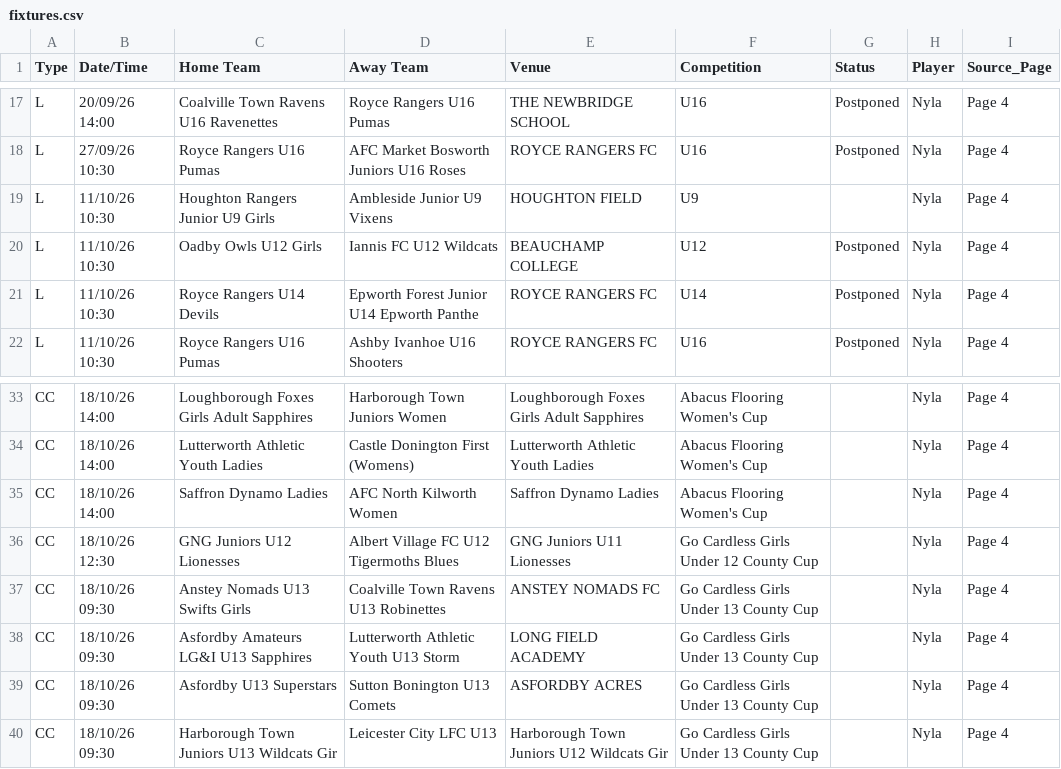
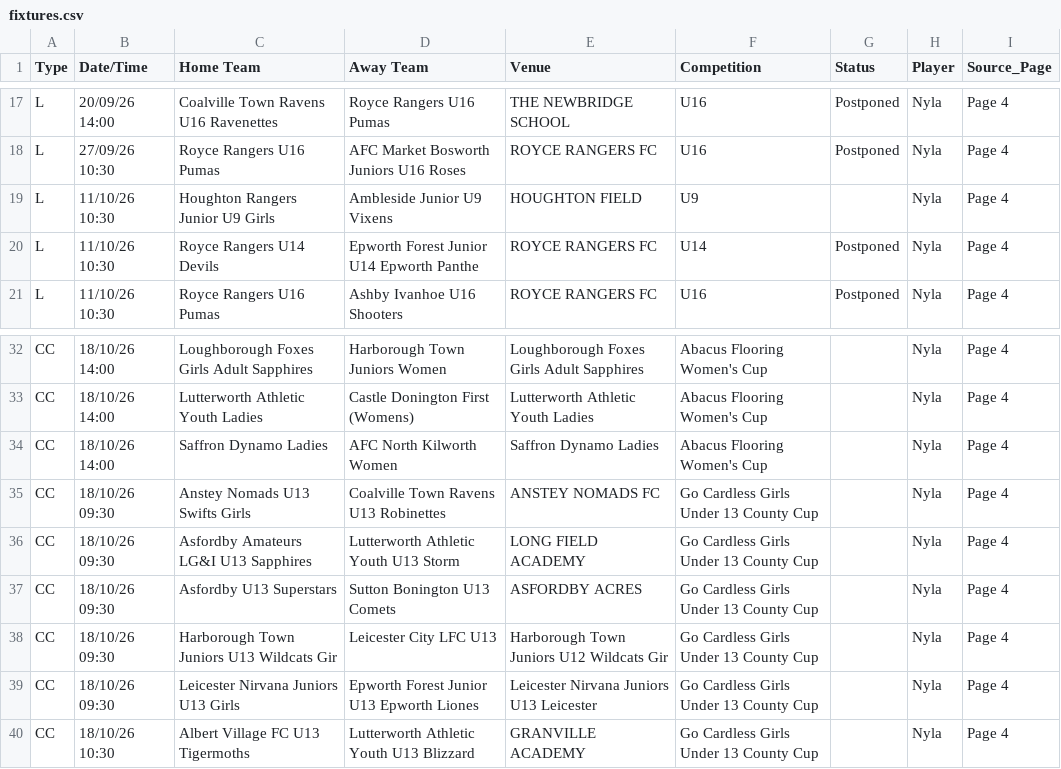
Before and after one commit to SurnmHanes/FullTime, a CSV file: fixtures.csv, drawn as a sheet; only a part is shown, gaps mark what is left out.

```diff
--- a/fixtures.csv
+++ b/fixtures.csv
@@ -19,3 +19,2 @@ L,27/09/26 10:30,Royce Rangers U16 Pumas,AFC Market Bosworth Juniors U16 Roses,R
 L,11/10/26 10:30,Houghton Rangers Junior U9 Girls,Ambleside Junior U9 Vixens,HOUGHTON FIELD,U9,,Nyla,Page 4
-L,11/10/26 10:30,Oadby Owls U12 Girls,Iannis FC U12 Wildcats,BEAUCHAMP COLLEGE,U12,Postponed,Nyla,Page 4
 L,11/10/26 10:30,Royce Rangers U14 Devils,Epworth Forest Junior U14 Epworth Panthe,ROYCE RANGERS FC,U14,Postponed,Nyla,Page 4
@@ -35,3 +34,2 @@ CC,18/10/26 14:00,Lutterworth Athletic Youth Ladies,Castle Donington First (Wome
 CC,18/10/26 14:00,Saffron Dynamo Ladies,AFC North Kilworth Women,Saffron Dynamo Ladies,Abacus Flooring Women's Cup,,Nyla,Page 4
-CC,18/10/26 12:30,GNG Juniors U12 Lionesses,Albert Village FC U12 Tigermoths Blues,GNG Juniors U11 Lionesses,Go Cardless Girls Under 12 County Cup,,Nyla,Page 4
 CC,18/10/26 09:30,Anstey Nomads U13 Swifts Girls,Coalville Town Ravens U13 Robinettes,ANSTEY NOMADS FC,Go Cardless Girls Under 13 County Cup,,Nyla,Page 4
@@ -40 +38,3 @@ CC,18/10/26 09:30,Asfordby U13 Superstars,Sutton Bonington U13 Comets,ASFORDBY A
 CC,18/10/26 09:30,Harborough Town Juniors U13 Wildcats Gir,Leicester City LFC U13,Harborough Town Juniors U12 Wildcats Gir,Go Cardless Girls Under 13 County Cup,,Nyla,Page 4
+CC,18/10/26 09:30,Leicester Nirvana Juniors U13 Girls,Epworth Forest Junior U13 Epworth Liones,Leicester Nirvana Juniors U13 Leicester,Go Cardless Girls Under 13 County Cup,,Nyla,Page 4
+CC,18/10/26 10:30,Albert Village FC U13 Tigermoths,Lutterworth Athletic Youth U13 Blizzard,GRANVILLE ACADEMY,Go Cardless Girls Under 13 County Cup,,Nyla,Page 4
```
